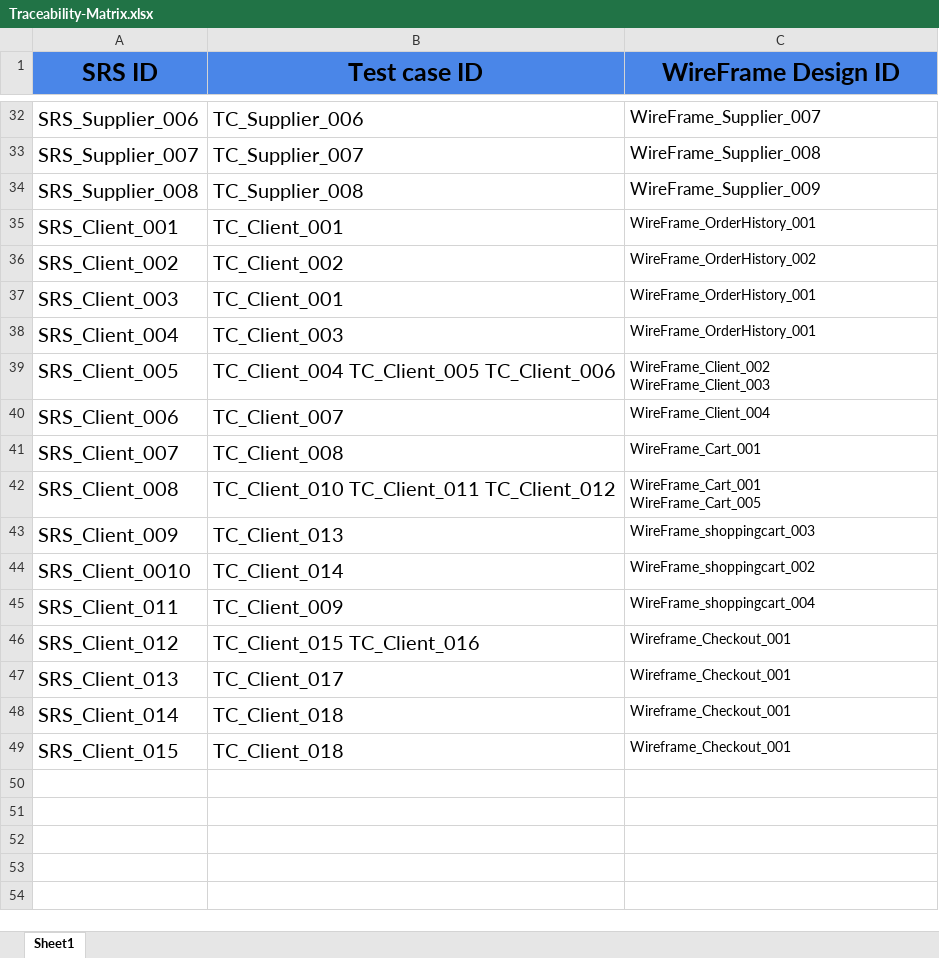
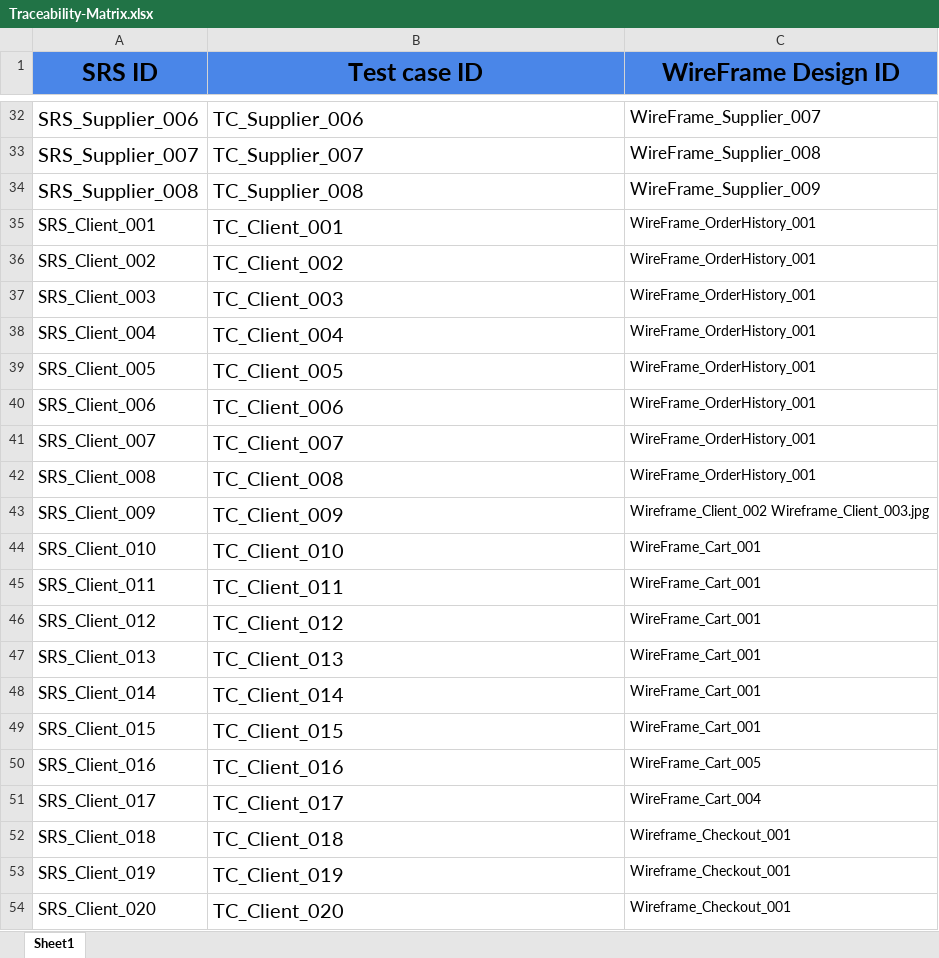
Before and after one commit to abdallahEl-Karamany/Online-Mobile-Store-WebSite, an Excel workbook: RTM/Traceability-Matrix.xlsx, sheet Sheet1, drawn as a sheet; only a part is shown, gaps mark what is left out; values as stored, in another font and other column widths than the file's, no borders; ↵ is a line break in a cell; the diff names each change by its address in the sheet, - before the commit and + after, or states it on an @@ line.

Commit message:
update CRS, SRS, RTM, Test Cases for client module

```diff
--- a/RTM/Traceability-Matrix.xlsx (sheet Sheet1)
+++ b/RTM/Traceability-Matrix.xlsx (sheet Sheet1)
@@ A35:A49 text size: smaller @@
-C36 (WireFrame Design ID): WireFrame_OrderHistory_002
+C36 (WireFrame Design ID): WireFrame_OrderHistory_001
-B37 (Test case ID): TC_Client_001
+B37 (Test case ID): TC_Client_003
-B38 (Test case ID): TC_Client_003
+B38 (Test case ID): TC_Client_004
-B39 (Test case ID): TC_Client_004 TC_Client_005 TC_Client_006
+B39 (Test case ID): TC_Client_005
-C39 (WireFrame Design ID): WireFrame_Client_002 ↵ WireFrame_Client_003
+C39 (WireFrame Design ID): WireFrame_OrderHistory_001
-B40 (Test case ID): TC_Client_007
+B40 (Test case ID): TC_Client_006
-C40 (WireFrame Design ID): WireFrame_Client_004
+C40 (WireFrame Design ID): WireFrame_OrderHistory_001
-B41 (Test case ID): TC_Client_008
+B41 (Test case ID): TC_Client_007
-C41 (WireFrame Design ID): WireFrame_Cart_001
+C41 (WireFrame Design ID): WireFrame_OrderHistory_001
-B42 (Test case ID): TC_Client_010 TC_Client_011 TC_Client_012
+B42 (Test case ID): TC_Client_008
-C42 (WireFrame Design ID): WireFrame_Cart_001 ↵ WireFrame_Cart_005
+C42 (WireFrame Design ID): WireFrame_OrderHistory_001
-B43 (Test case ID): TC_Client_013
+B43 (Test case ID): TC_Client_009
-C43 (WireFrame Design ID): WireFrame_shoppingcart_003
+C43 (WireFrame Design ID): Wireframe_Client_002 Wireframe_Client_003.jpg
-A44 (SRS ID): SRS_Client_0010
+A44 (SRS ID): SRS_Client_010
-B44 (Test case ID): TC_Client_014
+B44 (Test case ID): TC_Client_010
-C44 (WireFrame Design ID): WireFrame_shoppingcart_002
+C44 (WireFrame Design ID): WireFrame_Cart_001
-B45 (Test case ID): TC_Client_009
+B45 (Test case ID): TC_Client_011
-C45 (WireFrame Design ID): WireFrame_shoppingcart_004
+C45 (WireFrame Design ID): WireFrame_Cart_001
-B46 (Test case ID): TC_Client_015 TC_Client_016
+B46 (Test case ID): TC_Client_012
-C46:C49 (WireFrame Design ID): Wireframe_Checkout_001
+C46:C49 (WireFrame Design ID): WireFrame_Cart_001
-B47 (Test case ID): TC_Client_017
+B47 (Test case ID): TC_Client_013
-B48 (Test case ID): TC_Client_018
+B48 (Test case ID): TC_Client_014
-B49 (Test case ID): TC_Client_018
+B49 (Test case ID): TC_Client_015
+row 50: SRS_Client_016 | TC_Client_016 | WireFrame_Cart_005
+row 51: SRS_Client_017 | TC_Client_017 | WireFrame_Cart_004
+row 52: SRS_Client_018 | TC_Client_018 | Wireframe_Checkout_001
+row 53: SRS_Client_019 | TC_Client_019 | Wireframe_Checkout_001
+row 54: SRS_Client_020 | TC_Client_020 | Wireframe_Checkout_001
```
Also changed, not shown: Requirments/CRS.xlsx, Requirments/SRS.xlsx, 1 other file.
